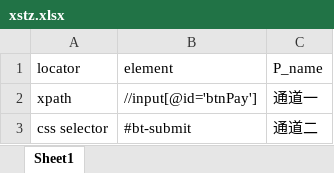
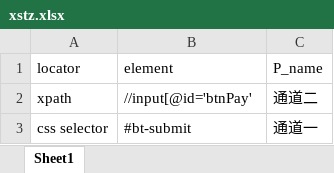
Before and after one commit to evilmao/python_auto_test, an Excel workbook: XSTZ_Test_framework/data/xstz.xlsx, sheet Sheet1, drawn as a sheet; values as stored, in another font and other column widths than the file's, no borders; the diff names each change by its address in the sheet, - before the commit and + after, or states it on an @@ line.

```diff
--- a/XSTZ_Test_framework/data/xstz.xlsx (sheet Sheet1)
+++ b/XSTZ_Test_framework/data/xstz.xlsx (sheet Sheet1)
-B2 (element): //input[@id='btnPay']
+B2 (element): //input[@id='btnPay'
-C2 (P_name): 通道一
+C2 (P_name): 通道二
-C3 (P_name): 通道二
+C3 (P_name): 通道一
```
Also changed, not shown: 11 other files.
